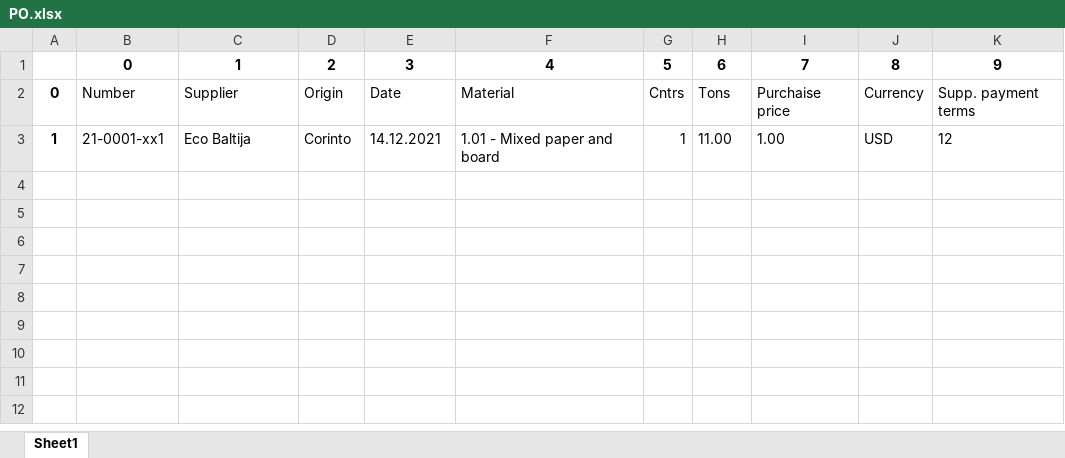
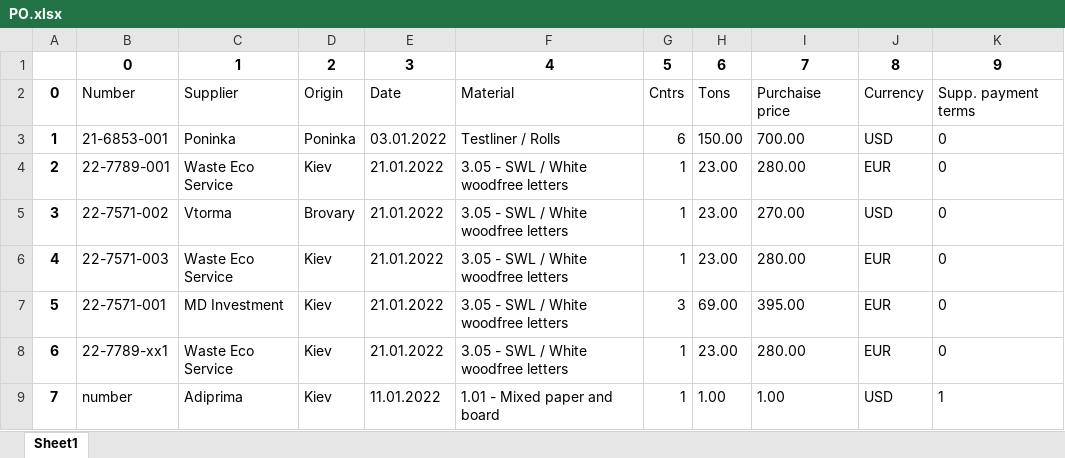
Before and after one commit to ilyashumilov/final, an Excel workbook: inputs/backup/PO.xlsx, sheet Sheet1, drawn as a sheet; values as stored, in another font and other column widths than the file's, no borders; removed rows and columns are numbered as before the commit, all else as after; the diff names each change by its address in the sheet, - before the commit and + after, or states it on an @@ line.

```diff
--- a/inputs/backup/PO.xlsx (sheet Sheet1)
+++ b/inputs/backup/PO.xlsx (sheet Sheet1)
-row 3: 1 | 21-0001-xx1 | Eco Baltija | Corinto | 14.12.2021 | 1.01 - Mixed paper and board | 1 | 11.00 | 1.00 | USD | 12
+row 3: 1 | 21-6853-001 | Poninka | Poninka | 03.01.2022 | Testliner / Rolls | 6 | 150.00 | 700.00 | USD | 0
+row 4: 2 | 22-7789-001 | Waste Eco Service | Kiev | 21.01.2022 | 3.05 - SWL / White woodfree letters | 1 | 23.00 | 280.00 | EUR | 0
+row 5: 3 | 22-7571-002 | Vtorma | Brovary | 21.01.2022 | 3.05 - SWL / White woodfree letters | 1 | 23.00 | 270.00 | USD | 0
+row 6: 4 | 22-7571-003 | Waste Eco Service | Kiev | 21.01.2022 | 3.05 - SWL / White woodfree letters | 1 | 23.00 | 280.00 | EUR | 0
+row 7: 5 | 22-7571-001 | MD Investment | Kiev | 21.01.2022 | 3.05 - SWL / White woodfree letters | 3 | 69.00 | 395.00 | EUR | 0
+row 8: 6 | 22-7789-xx1 | Waste Eco Service | Kiev | 21.01.2022 | 3.05 - SWL / White woodfree letters | 1 | 23.00 | 280.00 | EUR | 0
+row 9: 7 | number | Adiprima | Kiev | 11.01.2022 | 1.01 - Mixed paper and board | 1 | 1.00 | 1.00 | USD | 1
```
Also changed, not shown: inputs/backup/Containers.xlsx, inputs/backup/Monthly.xlsx, 28 other files.
